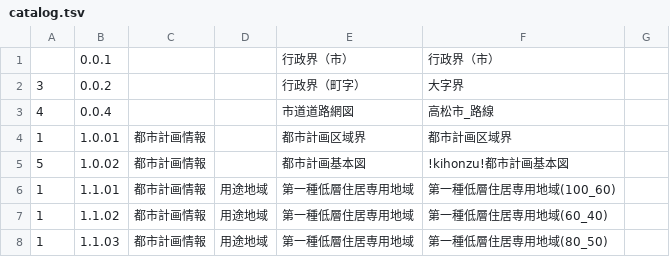
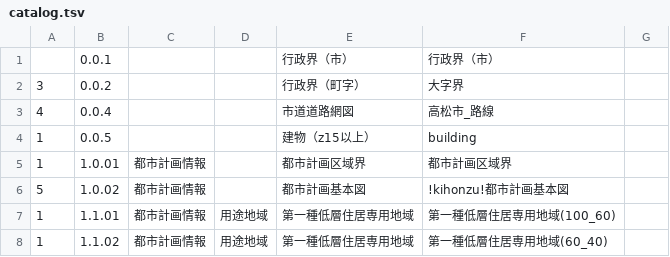
Before and after one commit to takamatsu-city/maps.takamatsu-fact.com, a TSV file: public/api/catalog.tsv, drawn as a sheet; only a part is shown; the shorter side is filled out with more unchanged rows.

```diff
--- a/public/api/catalog.tsv
+++ b/public/api/catalog.tsv
@@ -3,2 +3,3 @@
 4	0.0.4			市道道路網図	高松市_路線
+1	0.0.5			建物（z15以上）	building
 1	1.0.01	都市計画情報		都市計画区域界 	都市計画区域界
```
Also changed, not shown: 1 other file.
